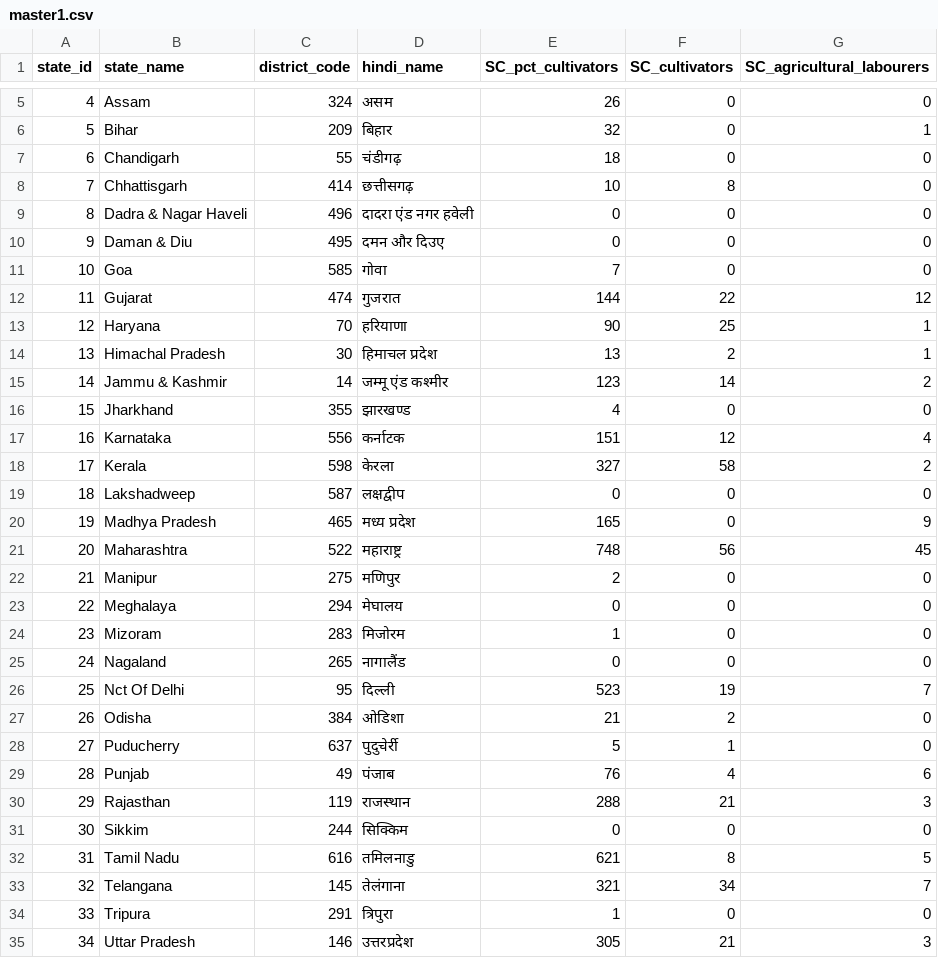
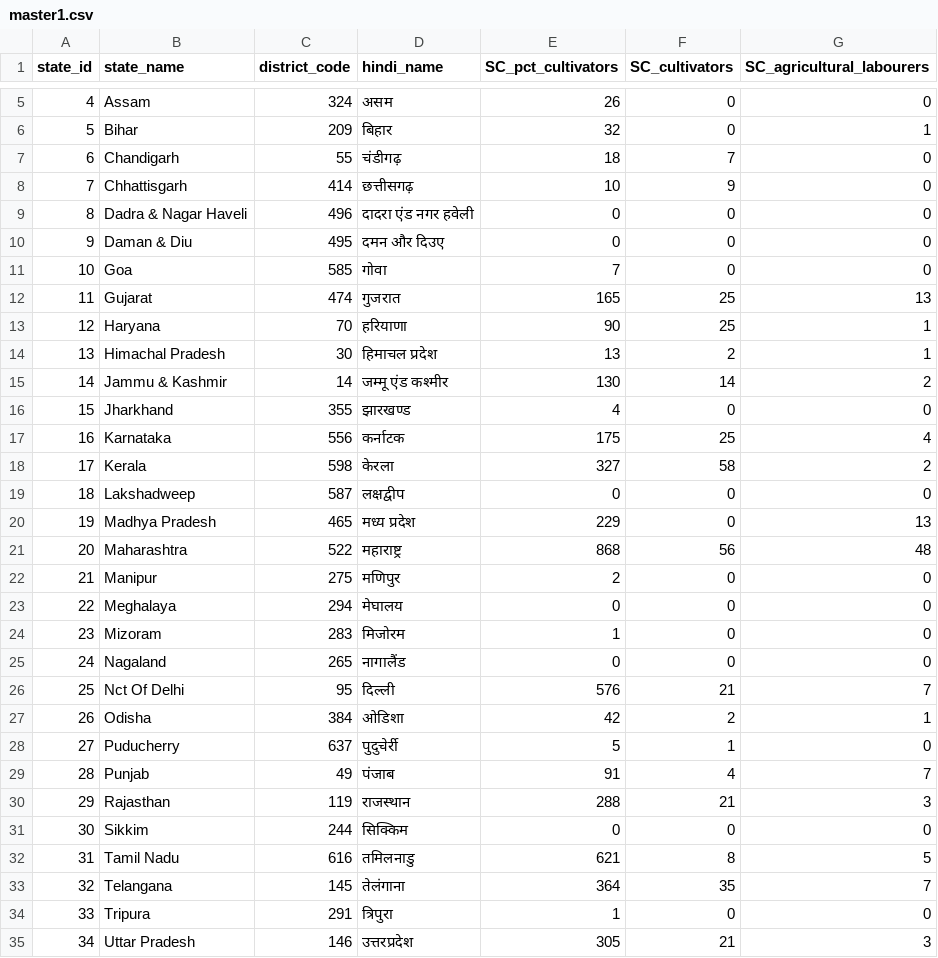
Before and after one commit to LalitMaurya/LalitMaurya.github.io, a CSV file: map-corona-india/data/master1.csv, drawn as a sheet; only a part is shown, gaps mark what is left out.

Commit message:
Add files via upload

```diff
--- a/map-corona-india/data/master1.csv
+++ b/map-corona-india/data/master1.csv
@@ -6,4 +6,4 @@ state_id,state_name,district_code,hindi_name,SC_pct_cultivators,SC_cultivators,S
 5,Bihar,209,बिहार,32,0,1
-6,Chandigarh,55,चंडीगढ़,18,0,0
-7,Chhattisgarh,414,छत्तीसगढ़,10,8,0
+6,Chandigarh,55,चंडीगढ़,18,7,0
+7,Chhattisgarh,414,छत्तीसगढ़,10,9,0
 8,Dadra & Nagar Haveli,496,दादरा एंड नगर हवेली,0,0,0
@@ -11,12 +11,12 @@ state_id,state_name,district_code,hindi_name,SC_pct_cultivators,SC_cultivators,S
 10,Goa,585,गोवा,7,0,0
-11,Gujarat,474,गुजरात,144,22,12
+11,Gujarat,474,गुजरात,165,25,13
 12,Haryana,70,हरियाणा,90,25,1
 13,Himachal Pradesh,30,हिमाचल प्रदेश,13,2,1
-14,Jammu & Kashmir,14,जम्मू एंड कश्मीर,123,14,2
+14,Jammu & Kashmir,14,जम्मू एंड कश्मीर,130,14,2
 15,Jharkhand,355,झारखण्ड,4,0,0
-16,Karnataka,556,कर्नाटक,151,12,4
+16,Karnataka,556,कर्नाटक,175,25,4
 17,Kerala,598,केरला,327,58,2
 18,Lakshadweep,587,लक्षद्वीप,0,0,0
-19,Madhya Pradesh,465,मध्य प्रदेश,165,0,9
-20,Maharashtra,522,महाराष्ट्र,748,56,45
+19,Madhya Pradesh,465,मध्य प्रदेश,229,0,13
+20,Maharashtra,522,महाराष्ट्र,868,56,48
 21,Manipur,275,मणिपुर,2,0,0
@@ -25,6 +25,6 @@ state_id,state_name,district_code,hindi_name,SC_pct_cultivators,SC_cultivators,S
 24,Nagaland,265,नागालैंड,0,0,0
-25,Nct Of Delhi,95,दिल्ली,523,19,7
-26,Odisha,384,ओडिशा,21,2,0
+25,Nct Of Delhi,95,दिल्ली,576,21,7
+26,Odisha,384,ओडिशा,42,2,1
 27,Puducherry,637,पुदुचेर्री,5,1,0
-28,Punjab,49,पंजाब,76,4,6
+28,Punjab,49,पंजाब,91,4,7
 29,Rajasthan,119,राजस्थान,288,21,3
@@ -32,3 +32,3 @@ state_id,state_name,district_code,hindi_name,SC_pct_cultivators,SC_cultivators,S
 31,Tamil Nadu,616,तमिलनाडु,621,8,5
-32,Telangana,145,तेलंगाना,321,34,7
+32,Telangana,145,तेलंगाना,364,35,7
 33,Tripura,291,त्रिपुरा,1,0,0
```
